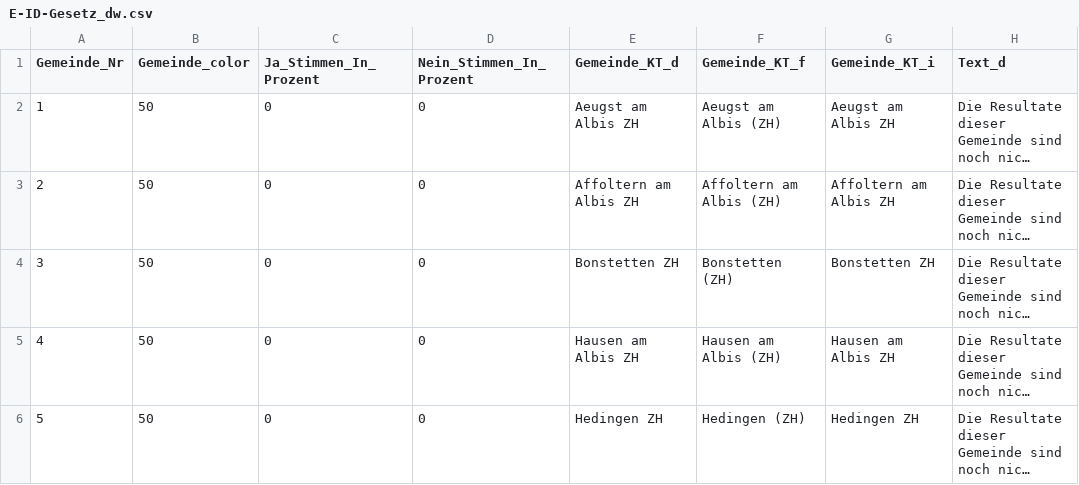
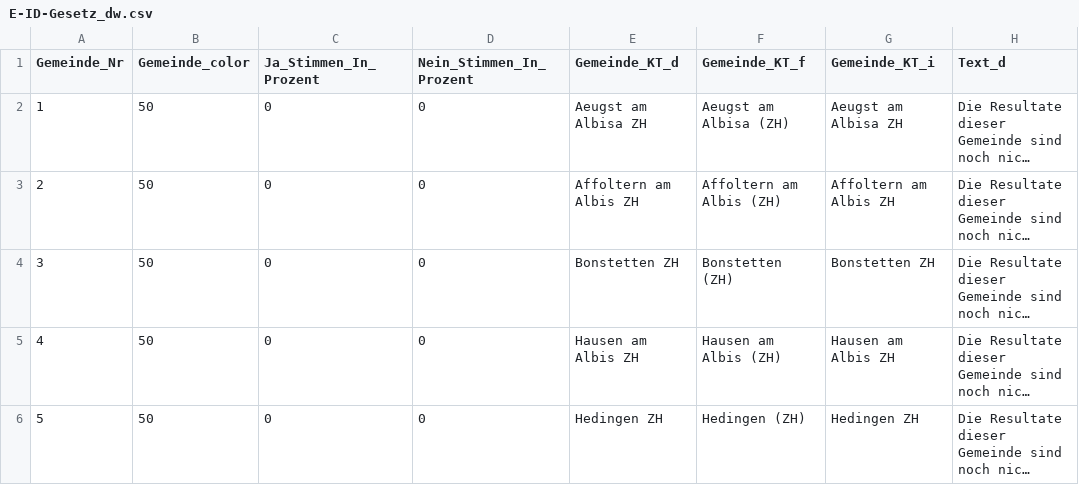
Before and after one commit to awp-finanznachrichten/lena_maerz2021, a CSV file: Output/E-ID-Gesetz_dw.csv, drawn as a sheet; only a part is shown; long unchanged cells end in …; the diff names each change by its address in the sheet, - before the commit and + after, or states it on an @@ line.

```diff
--- a/Output/E-ID-Gesetz_dw.csv
+++ b/Output/E-ID-Gesetz_dw.csv
-E2 (Gemeinde_KT_d): Aeugst am Albis ZH
+E2 (Gemeinde_KT_d): Aeugst am Albisa ZH
-F2 (Gemeinde_KT_f): Aeugst am Albis (ZH)
+F2 (Gemeinde_KT_f): Aeugst am Albisa (ZH)
-G2 (Gemeinde_KT_i): Aeugst am Albis ZH
+G2 (Gemeinde_KT_i): Aeugst am Albisa ZH
```
Also changed, not shown: Output/E-ID-Gesetz_dw_radiotop.csv, Output/Indonesien_dw.csv, 7 other files.
